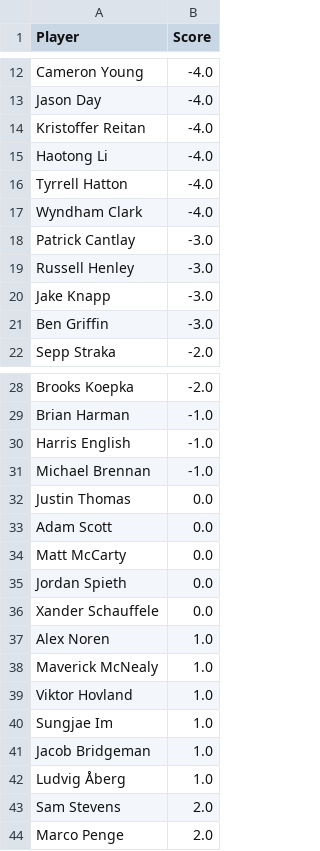
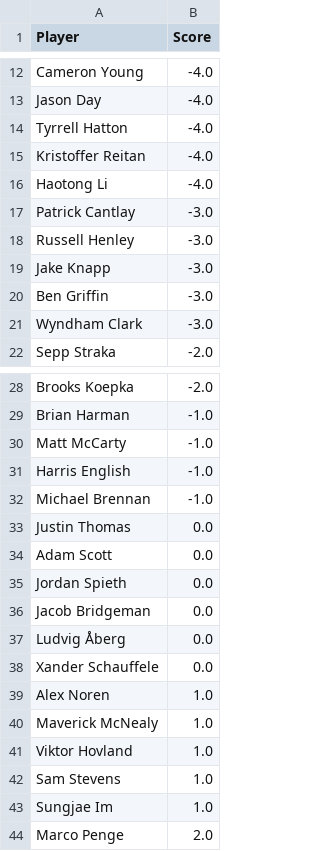
Before and after one commit to jaredbuck1994/Masters, a CSV file: scores.csv, drawn as a sheet; only a part is shown, gaps mark what is left out.

Commit message:
update scores 2026-04-11 15:34:14

```diff
--- a/scores.csv
+++ b/scores.csv
@@ -13,6 +13,5 @@ Cameron Young,-4.0
 Jason Day,-4.0
+Tyrrell Hatton,-4.0
 Kristoffer Reitan,-4.0
 Haotong Li,-4.0
-Tyrrell Hatton,-4.0
-Wyndham Clark,-4.0
 Patrick Cantlay,-3.0
@@ -21,2 +20,3 @@ Jake Knapp,-3.0
 Ben Griffin,-3.0
+Wyndham Clark,-3.0
 Sepp Straka,-2.0
@@ -29,2 +29,3 @@ Brooks Koepka,-2.0
 Brian Harman,-1.0
+Matt McCarty,-1.0
 Harris English,-1.0
@@ -33,4 +34,5 @@ Justin Thomas,0.0
 Adam Scott,0.0
-Matt McCarty,0.0
 Jordan Spieth,0.0
+Jacob Bridgeman,0.0
+Ludvig Åberg,0.0
 Xander Schauffele,0.0
@@ -39,6 +41,4 @@ Maverick McNealy,1.0
 Viktor Hovland,1.0
+Sam Stevens,1.0
 Sungjae Im,1.0
-Jacob Bridgeman,1.0
-Ludvig Åberg,1.0
-Sam Stevens,2.0
 Marco Penge,2.0
```
